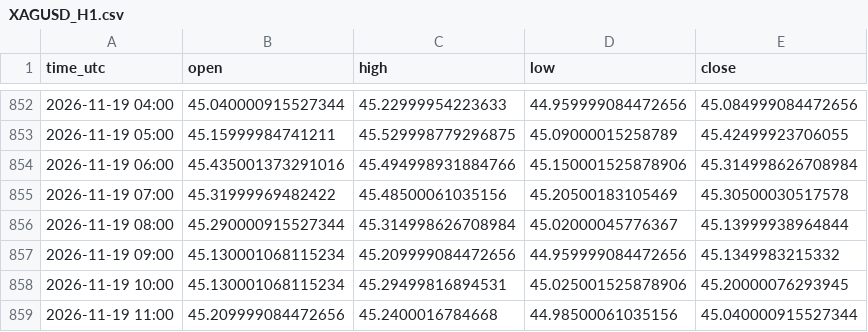
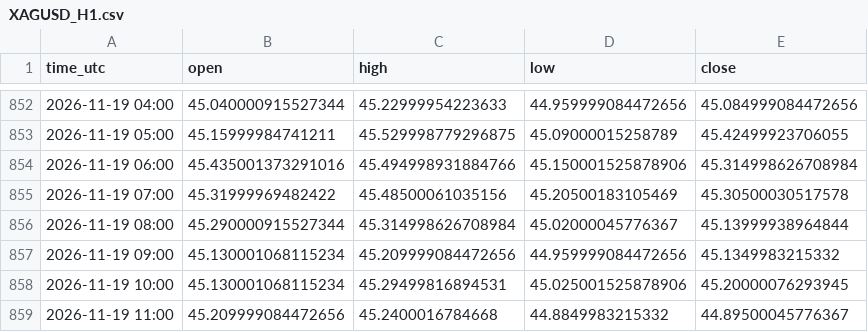
Before and after one commit to jarbays00001/fx-data, a CSV file: data/XAGUSD_H1.csv, drawn as a sheet; only a part is shown, gaps mark what is left out.

```diff
--- a/data/XAGUSD_H1.csv
+++ b/data/XAGUSD_H1.csv
@@ -858,2 +858,2 @@ time_utc,open,high,low,close
 2026-11-19 10:00,45.130001068115234,45.29499816894531,45.025001525878906,45.20000076293945
-2026-11-19 11:00,45.209999084472656,45.2400016784668,44.98500061035156,45.040000915527344
+2026-11-19 11:00,45.209999084472656,45.2400016784668,44.8849983215332,44.89500045776367
```
Also changed, not shown: data/XAUUSD_H1.csv, 1 other file.
